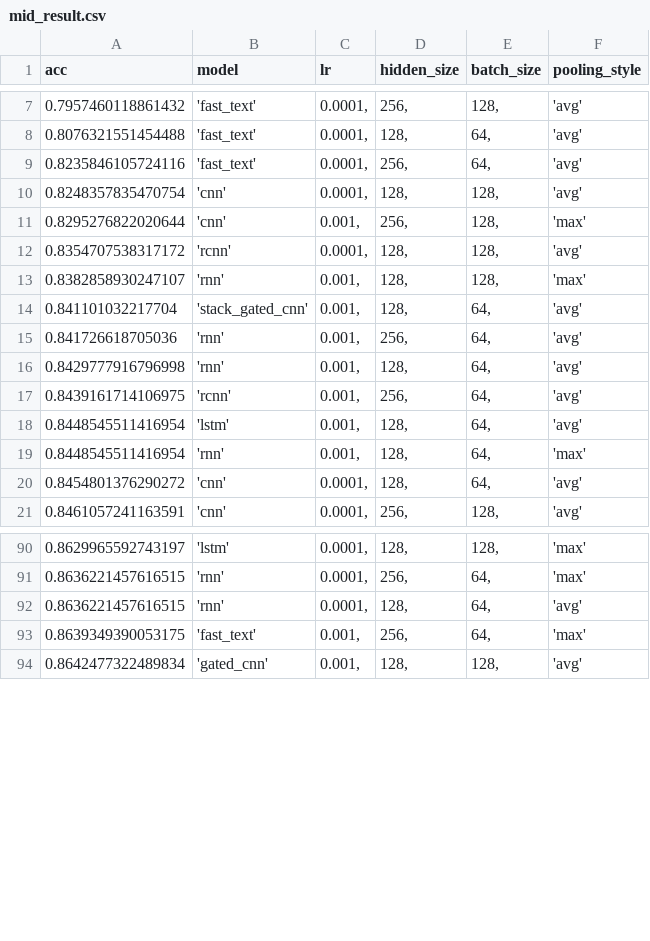
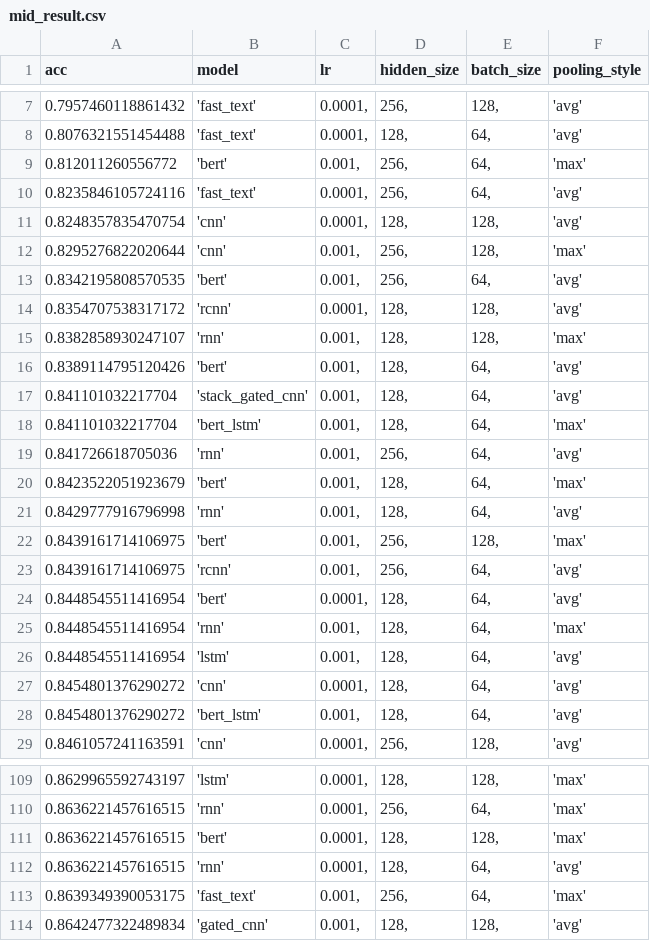
Before and after one commit to GSYBD/SXLNLP, a CSV file: homework_李超凡/week7/mid_result.csv, drawn as a sheet; only a part is shown, gaps mark what is left out; the diff covers the shown part only.

Commit message:
Add files via upload

```diff
--- a/homework_李超凡/week7/mid_result.csv
+++ b/homework_李超凡/week7/mid_result.csv
@@ -8,2 +8,3 @@ acc,model,lr,hidden_size,batch_size,pooling_style
 0.8076321551454488,'fast_text',"0.0001,","128,","64,",'avg'
+0.812011260556772,'bert',"0.001,","256,","64,",'max'
 0.8235846105724116,'fast_text',"0.0001,","256,","64,",'avg'
@@ -11,11 +12,18 @@ acc,model,lr,hidden_size,batch_size,pooling_style
 0.8295276822020644,'cnn',"0.001,","256,","128,",'max'
+0.8342195808570535,'bert',"0.001,","256,","64,",'avg'
 0.8354707538317172,'rcnn',"0.0001,","128,","128,",'avg'
 0.8382858930247107,'rnn',"0.001,","128,","128,",'max'
+0.8389114795120426,'bert',"0.001,","128,","64,",'avg'
 0.841101032217704,'stack_gated_cnn',"0.001,","128,","64,",'avg'
+0.841101032217704,'bert_lstm',"0.001,","128,","64,",'max'
 0.841726618705036,'rnn',"0.001,","256,","64,",'avg'
+0.8423522051923679,'bert',"0.001,","128,","64,",'max'
 0.8429777916796998,'rnn',"0.001,","128,","64,",'avg'
+0.8439161714106975,'bert',"0.001,","256,","128,",'max'
 0.8439161714106975,'rcnn',"0.001,","256,","64,",'avg'
+0.8448545511416954,'bert',"0.0001,","128,","64,",'avg'
+0.8448545511416954,'rnn',"0.001,","128,","64,",'max'
 0.8448545511416954,'lstm',"0.001,","128,","64,",'avg'
-0.8448545511416954,'rnn',"0.001,","128,","64,",'max'
 0.8454801376290272,'cnn',"0.0001,","128,","64,",'avg'
+0.8454801376290272,'bert_lstm',"0.001,","128,","64,",'avg'
 0.8461057241163591,'cnn',"0.0001,","256,","128,",'avg'
@@ -91,2 +110,3 @@ acc,model,lr,hidden_size,batch_size,pooling_style
 0.8636221457616515,'rnn',"0.0001,","256,","64,",'max'
+0.8636221457616515,'bert',"0.0001,","128,","128,",'max'
 0.8636221457616515,'rnn',"0.0001,","128,","64,",'avg'
```
Also changed, not shown: 11 added rows, 21 moved rows and 3 edited cells elsewhere in this file.
